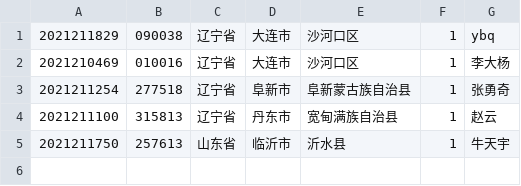
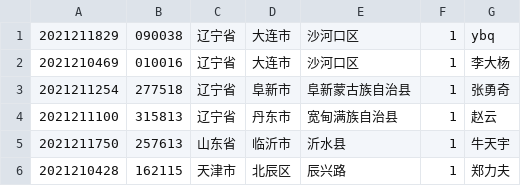
Before and after one commit to ybq666/dongcai-clcok, a CSV file: userdata.csv, drawn as a sheet; the diff names each change by its address in the sheet, - before the commit and + after, or states it on an @@ line.

Commit message:
Update userdata.csv
add lifu

```diff
--- a/userdata.csv
+++ b/userdata.csv
+row 6: 2021210428 | 162115 | 天津市 | 北辰区 | 辰兴路 | 1 | 郑力夫
```
